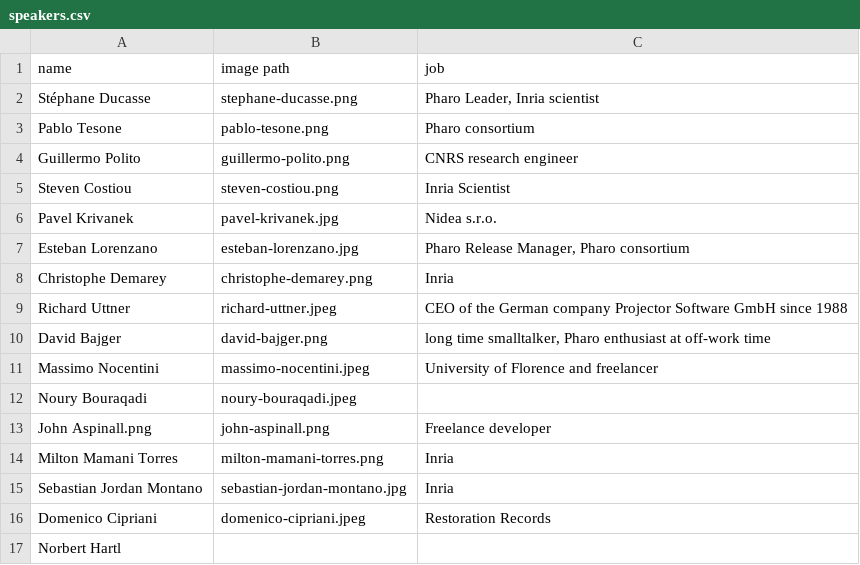
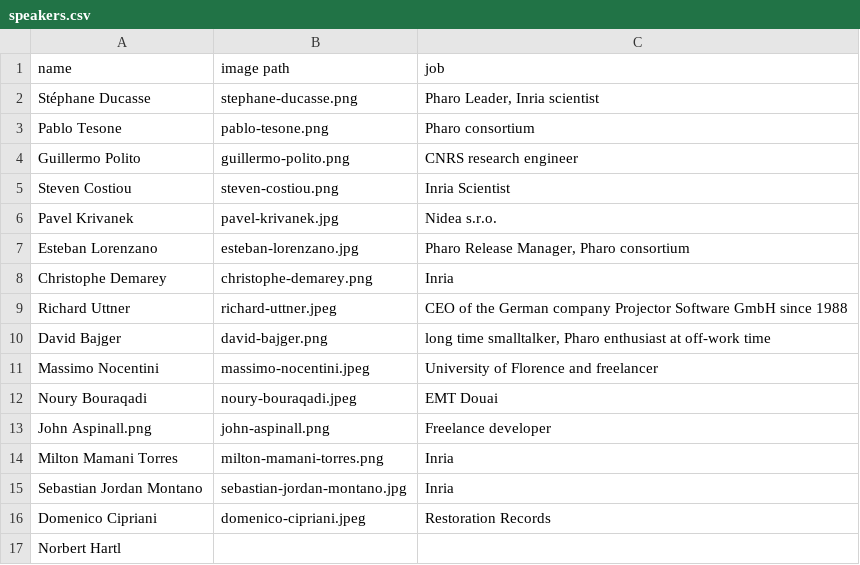
Before and after one commit to pharo-project/pharodays, a CSV file: templates/speakers.csv, drawn as a sheet.

Commit message:
fix speakers

```diff
--- a/templates/speakers.csv
+++ b/templates/speakers.csv
@@ -11,3 +11,3 @@ David Bajger; david-bajger.png; long time smalltalker, Pharo enthusiast at off-w
 Massimo Nocentini; massimo-nocentini.jpeg; University of Florence and freelancer
-Noury Bouraqadi; noury-bouraqadi.jpeg;
+Noury Bouraqadi; noury-bouraqadi.jpeg; EMT Douai
 John Aspinall.png; john-aspinall.png; Freelance developer
```
Also changed, not shown: 2 other files.
